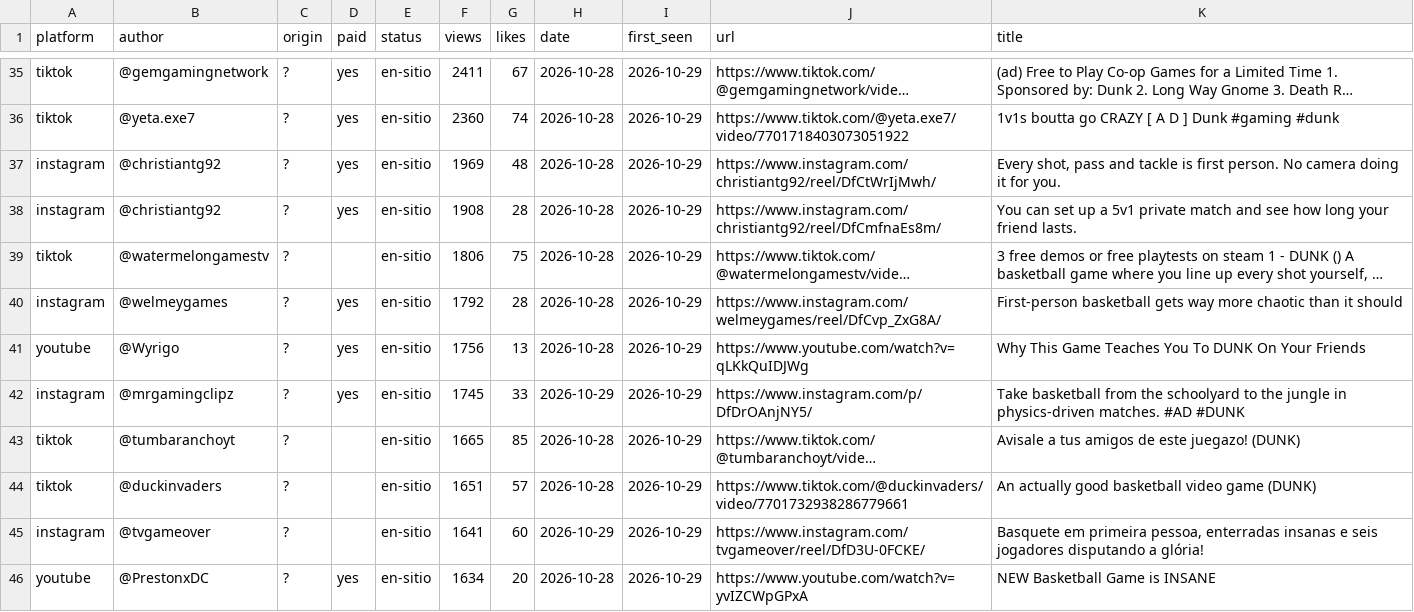
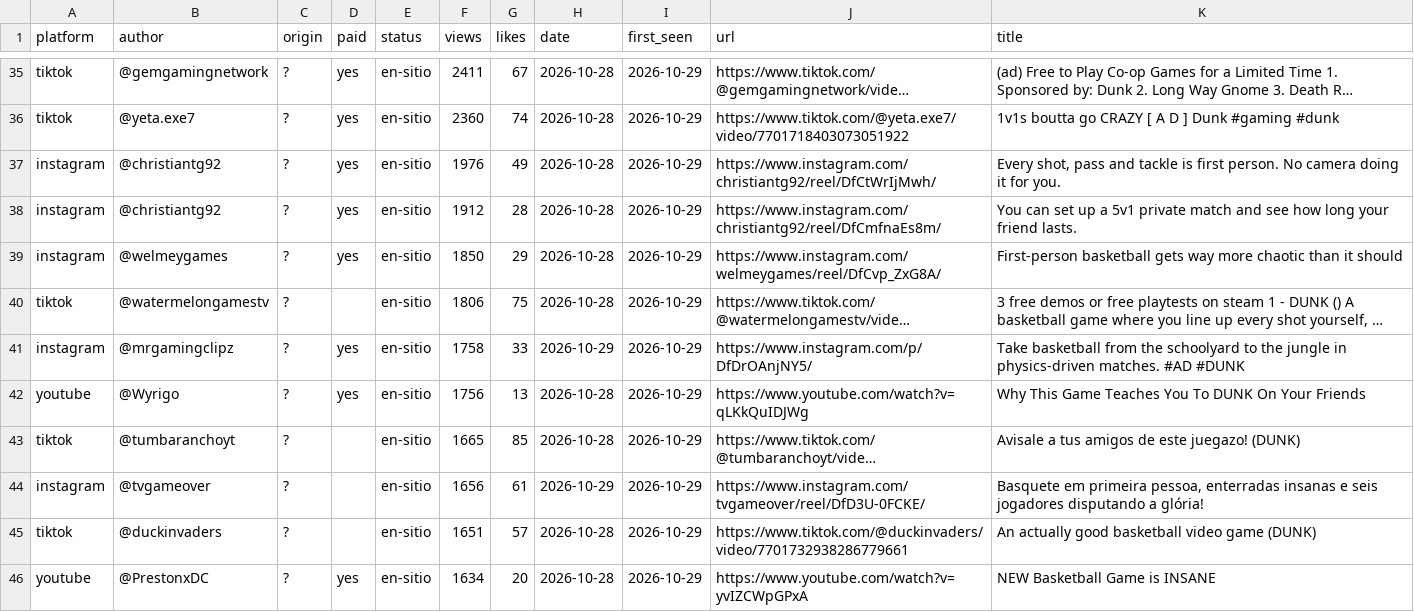
Before and after one commit to gameskatapult-dot/squad-dunk-press-kit, a CSV file: tools/radar/posts.csv, drawn as a sheet; only a part is shown, gaps mark what is left out; long unchanged cells end in …; removed rows and columns are numbered as before the commit, all else as after; the diff covers the shown part only; the diff names each change by its address in the sheet, - before the commit and + after, or states it on an @@ line.

```diff
--- a/tools/radar/posts.csv
+++ b/tools/radar/posts.csv
-F37 (views): 1969
+F37 (views): 1976
-G37 (likes): 48
+G37 (likes): 49
-F38 (views): 1908
+F38 (views): 1912
+row 39: instagram | @welmeygames | ? | yes | en-sitio | 1850 | 29 | 2026-10-28 | 2026-10-29 | https://www.instagram.com/welmeygames/reel/DfCvp_ZxG8A/ | First-person basketball gets way more chaotic than it should
-B41 (author): @welmeygames
+B41 (author): @mrgamingclipz
-F41 (views): 1792
+F41 (views): 1758
-G41 (likes): 28
+G41 (likes): 33
-H41 (date): 2026-10-28
+H41 (date): 2026-10-29
-J41 (url): https://www.instagram.com/welmeygames/reel/DfCvp_ZxG8A/
+J41 (url): https://www.instagram.com/p/DfDrOAnjNY5/
-K41 (title): First-person basketball gets way more chaotic than it should
+K41 (title): Take basketball from the schoolyard to the jungle in physics-driven matches. #AD #DUNK
-row 42: instagram | @mrgamingclipz | ? | yes | en-sitio | 1745 | 33 | 2026-10-29 | 2026-10-29 | https://www.instagram.com/p/DfDrOAnjNY5/ | Take basketball from the schoolyard to the jungle in physics-driven matches. #AD #DUNK
+row 44: instagram | @tvgameover | ? |  | en-sitio | 1656 | 61 | 2026-10-29 | 2026-10-29 | https://www.instagram.com/tvgameover/reel/DfD3U-0FCKE/ | Basquete em primeira pessoa, enterradas insanas e seis jogadores disputando a glória!
-row 45: instagram | @tvgameover | ? |  | en-sitio | 1641 | 60 | 2026-10-29 | 2026-10-29 | https://www.instagram.com/tvgameover/reel/DfD3U-0FCKE/ | Basquete em primeira pessoa, enterradas insanas e seis jogadores disputando a glória!
```
Also changed, not shown: 5 added rows, 5 removed rows and 29 edited cells elsewhere in this file, 4 other files.
